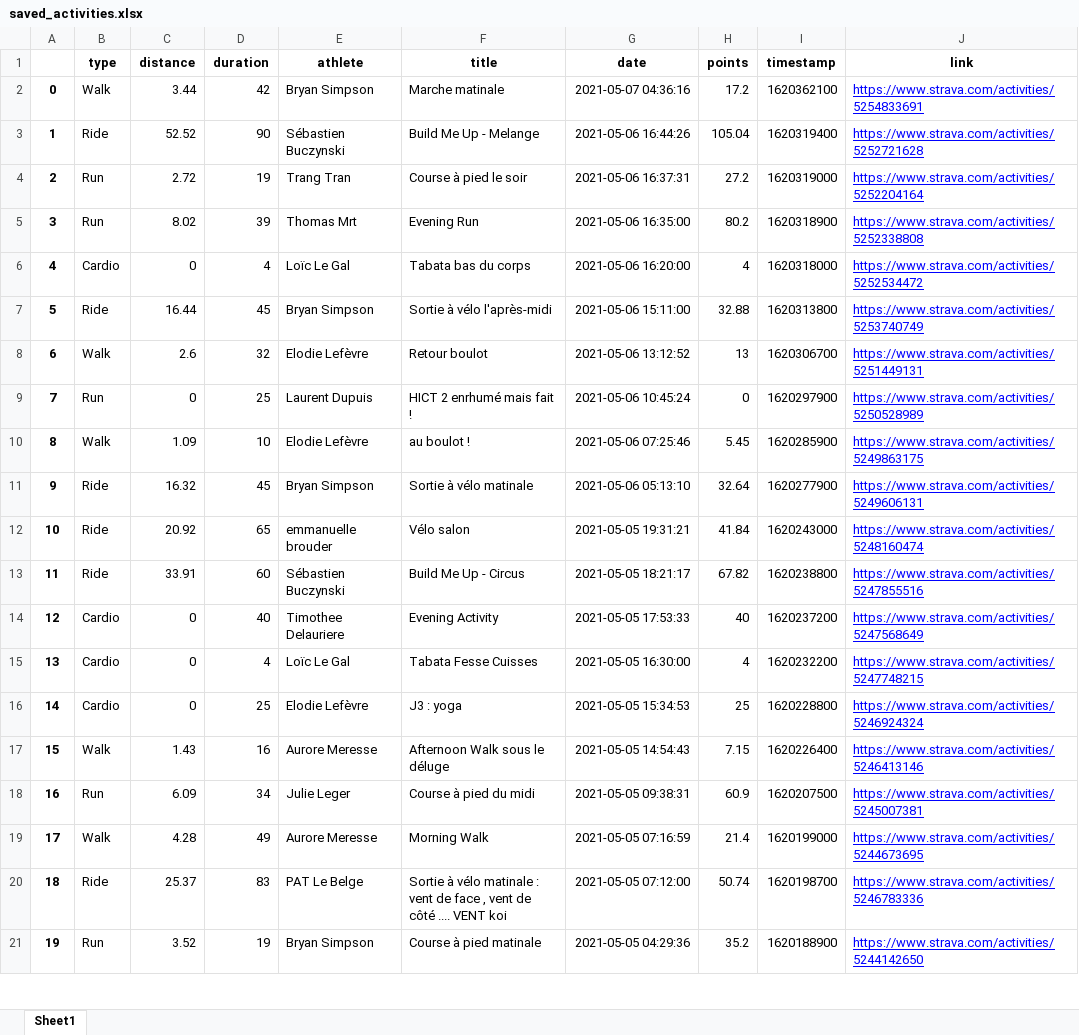
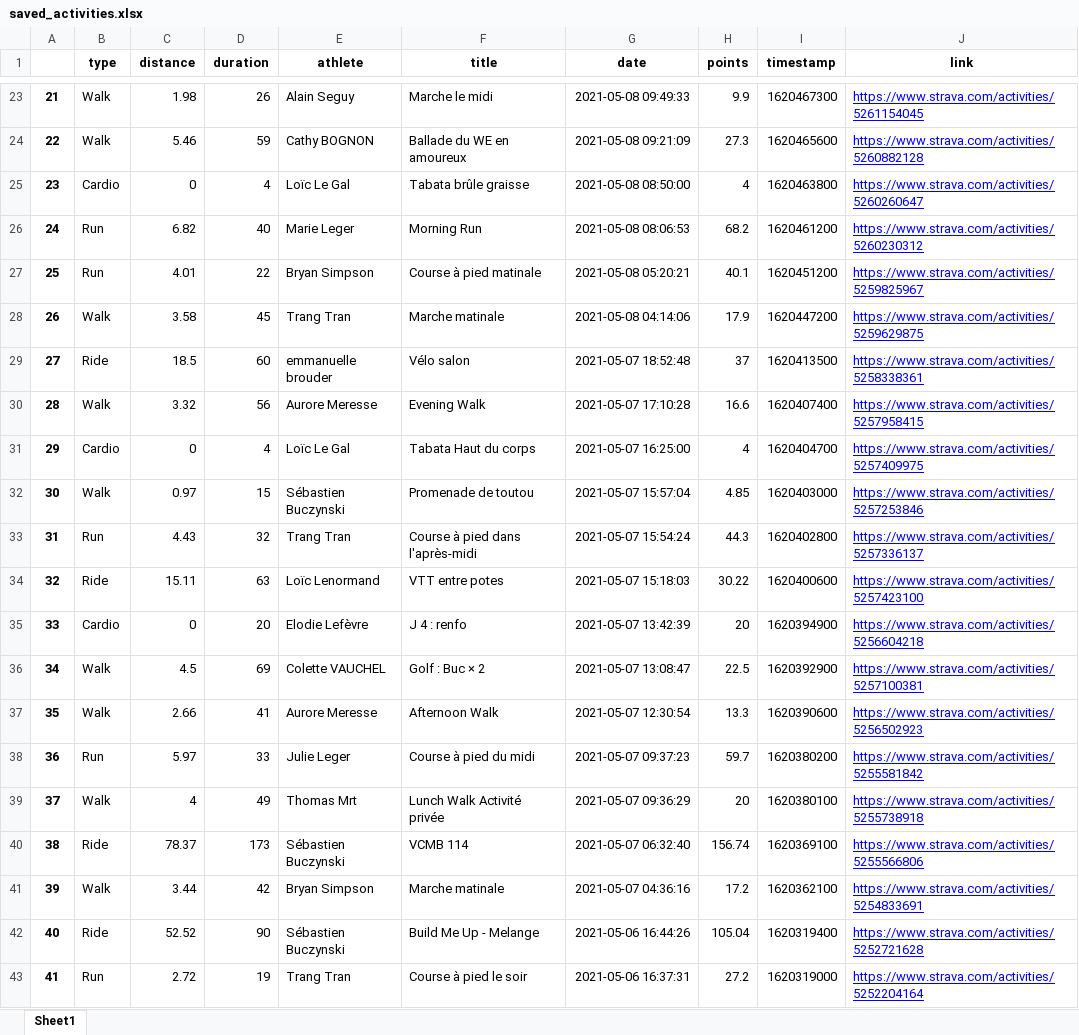
Before and after one commit to bcmb78/bcmb78.github.io, an Excel workbook: defi/saved_activities.xlsx, sheet Sheet1, drawn as a sheet; only a part is shown, gaps mark what is left out; the shorter side is filled out with more unchanged rows; values as stored, in another font and other column widths than the file's, no borders; addresses are those after the commit; the diff covers the shown part only; the diff names each change by its address in the sheet, - before the commit and + after, or states it on an @@ line.

```diff
--- a/defi/saved_activities.xlsx (sheet Sheet1)
+++ b/defi/saved_activities.xlsx (sheet Sheet1)
+row 23: 21 | Walk | 1.98 | 26 | Alain Seguy | Marche le midi | 2021-05-08 09:49:33 | 9.9 | 1620467300 | https://www.strava.com/activities/5261154045
+row 24: 22 | Walk | 5.46 | 59 | Cathy BOGNON | Ballade du WE en amoureux | 2021-05-08 09:21:09 | 27.3 | 1620465600 | https://www.strava.com/activities/5260882128
+row 25: 23 | Cardio | 0 | 4 | Loïc Le Gal | Tabata brûle graisse | 2021-05-08 08:50:00 | 4 | 1620463800 | https://www.strava.com/activities/5260260647
+row 26: 24 | Run | 6.82 | 40 | Marie Leger | Morning Run | 2021-05-08 08:06:53 | 68.2 | 1620461200 | https://www.strava.com/activities/5260230312
+row 27: 25 | Run | 4.01 | 22 | Bryan Simpson | Course à pied matinale | 2021-05-08 05:20:21 | 40.1 | 1620451200 | https://www.strava.com/activities/5259825967
+row 28: 26 | Walk | 3.58 | 45 | Trang Tran | Marche matinale | 2021-05-08 04:14:06 | 17.9 | 1620447200 | https://www.strava.com/activities/5259629875
+row 29: 27 | Ride | 18.5 | 60 | emmanuelle brouder | Vélo salon | 2021-05-07 18:52:48 | 37 | 1620413500 | https://www.strava.com/activities/5258338361
+row 30: 28 | Walk | 3.32 | 56 | Aurore Meresse | Evening Walk | 2021-05-07 17:10:28 | 16.6 | 1620407400 | https://www.strava.com/activities/5257958415
+row 31: 29 | Cardio | 0 | 4 | Loïc Le Gal | Tabata Haut du corps | 2021-05-07 16:25:00 | 4 | 1620404700 | https://www.strava.com/activities/5257409975
+row 32: 30 | Walk | 0.97 | 15 | Sébastien Buczynski | Promenade de toutou | 2021-05-07 15:57:04 | 4.85 | 1620403000 | https://www.strava.com/activities/5257253846
+row 33: 31 | Run | 4.43 | 32 | Trang Tran | Course à pied dans l'après-midi | 2021-05-07 15:54:24 | 44.3 | 1620402800 | https://www.strava.com/activities/5257336137
+row 34: 32 | Ride | 15.11 | 63 | Loïc Lenormand | VTT entre potes | 2021-05-07 15:18:03 | 30.22 | 1620400600 | https://www.strava.com/activities/5257423100
+row 35: 33 | Cardio | 0 | 20 | Elodie Lefèvre | J 4 : renfo | 2021-05-07 13:42:39 | 20 | 1620394900 | https://www.strava.com/activities/5256604218
+row 36: 34 | Walk | 4.5 | 69 | Colette VAUCHEL | Golf : Buc × 2 | 2021-05-07 13:08:47 | 22.5 | 1620392900 | https://www.strava.com/activities/5257100381
+row 37: 35 | Walk | 2.66 | 41 | Aurore Meresse | Afternoon Walk | 2021-05-07 12:30:54 | 13.3 | 1620390600 | https://www.strava.com/activities/5256502923
+row 38: 36 | Run | 5.97 | 33 | Julie Leger | Course à pied du midi | 2021-05-07 09:37:23 | 59.7 | 1620380200 | https://www.strava.com/activities/5255581842
+row 39: 37 | Walk | 4 | 49 | Thomas Mrt | Lunch Walk Activité privée | 2021-05-07 09:36:29 | 20 | 1620380100 | https://www.strava.com/activities/5255738918
+row 40: 38 | Ride | 78.37 | 173 | Sébastien Buczynski | VCMB 114 | 2021-05-07 06:32:40 | 156.74 | 1620369100 | https://www.strava.com/activities/5255566806
@@ column A renumbered from row 41 down @@
```
Also changed, not shown: 22 added rows and 1 moved row elsewhere in this sheet, 5 other files.
